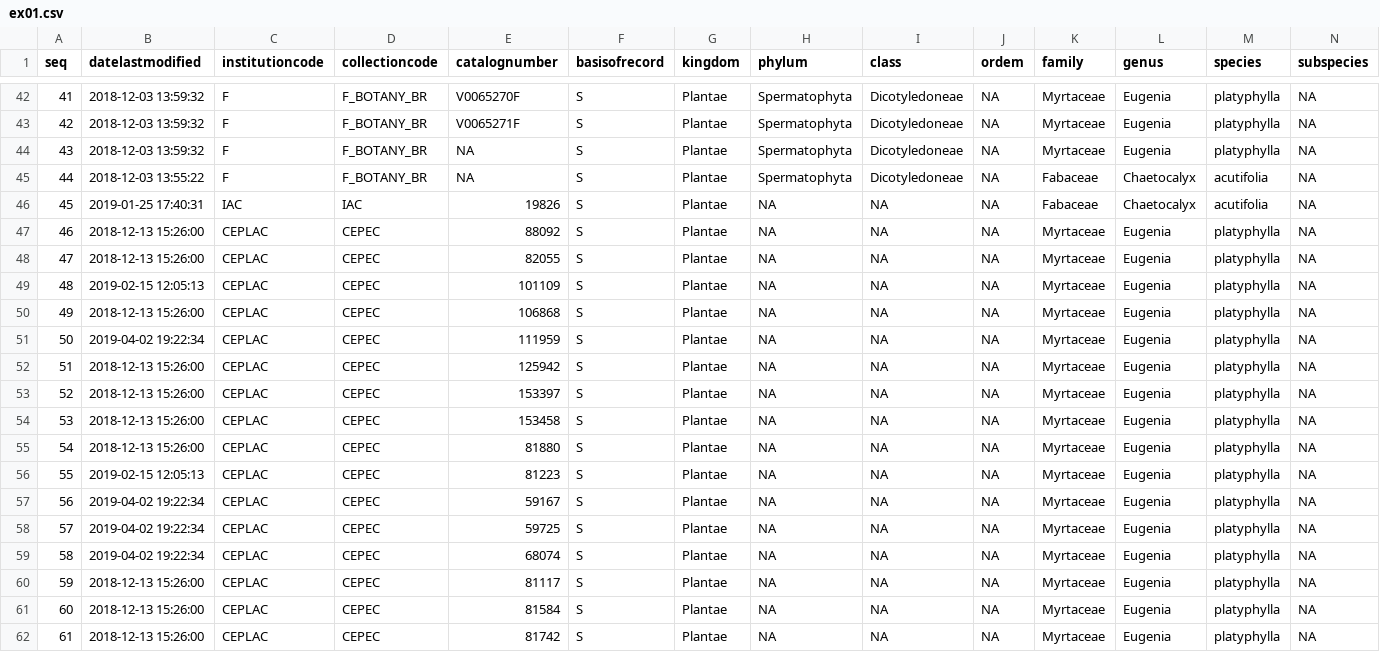
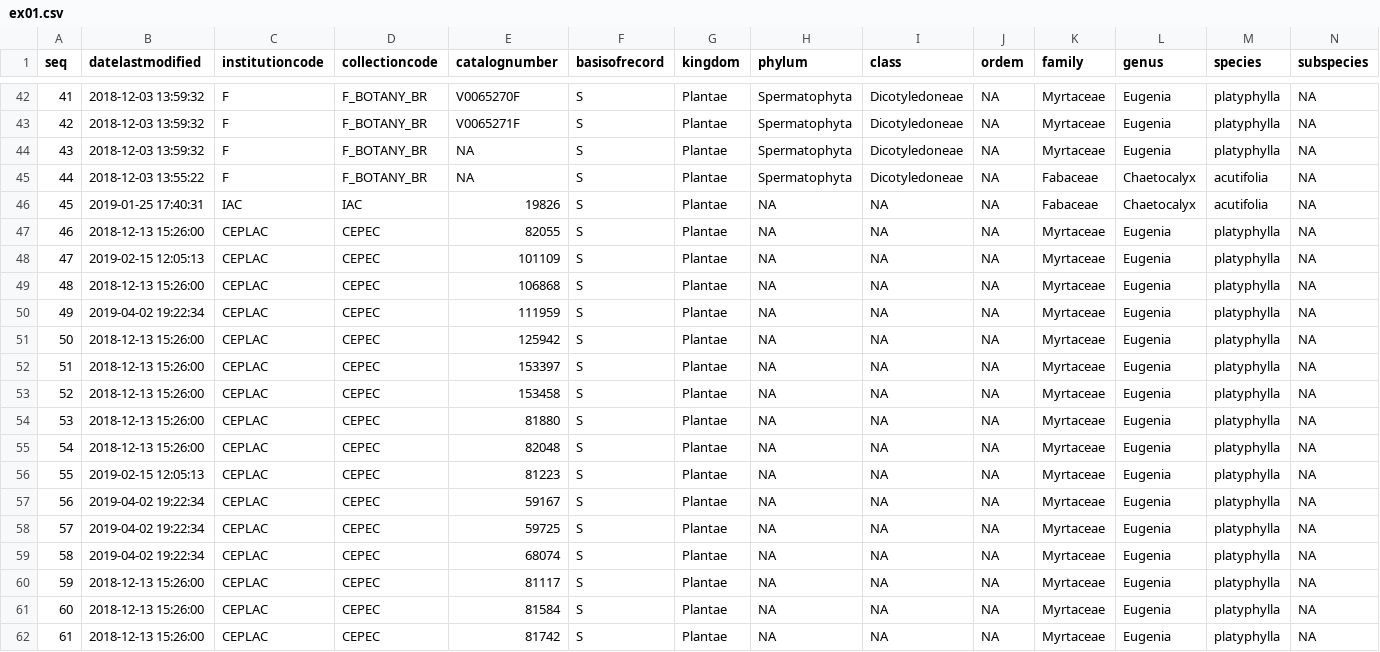
Before and after one commit to liibre/Rocc, a CSV file: results/ex01.csv, drawn as a sheet; only a part is shown, gaps mark what is left out; removed rows and columns are numbered as before the commit, all else as after; rows hold the shown columns only; the diff names each change by its address in the sheet, - before the commit and + after, or states it on an @@ line.

```diff
--- a/results/ex01.csv
+++ b/results/ex01.csv
-row 47: 46 | 2018-12-13 15:26:00 | CEPLAC | CEPEC | 88092 | S | Plantae | NA | NA | NA | Myrtaceae | Eugenia | platyphylla | NA
@@ column A (seq) renumbered between rows 47 and 54 @@
+row 55: 54 | 2018-12-13 15:26:00 | CEPLAC | CEPEC | 82048 | S | Plantae | NA | NA | NA | Myrtaceae | Eugenia | platyphylla | NA
```
Also changed, not shown: results/ex02.csv, results/ex03b.csv, 12 other files.
